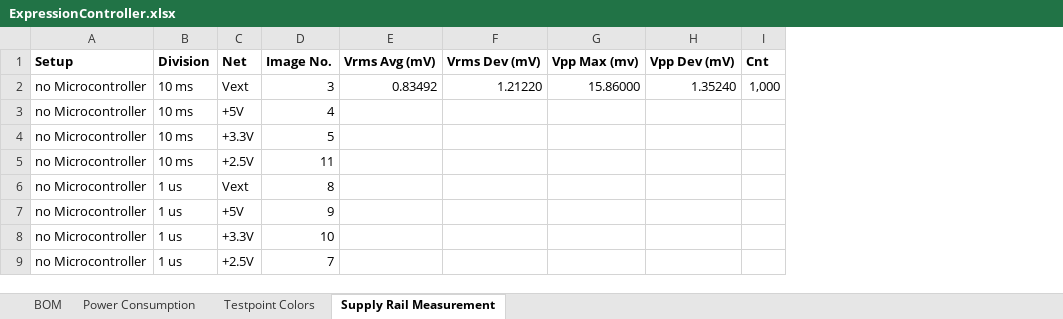
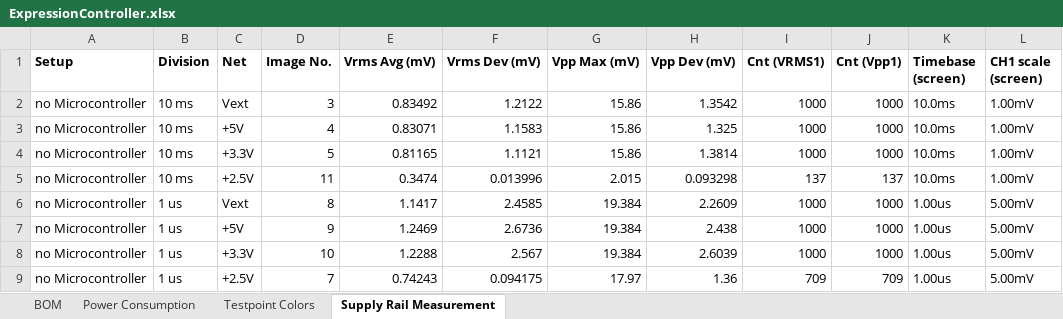
Before and after one commit to amonbenson/expad, an Excel workbook: hardware/ExpressionController.xlsx, sheet Supply Rail Measurement, drawn as a sheet; only a part is shown; values as stored, in another font and other column widths than the file's, no borders; removed rows and columns are numbered as before the commit, all else as after; the diff covers the shown part only; the diff names each change by its address in the sheet, - before the commit and + after, or states it on an @@ line.

Commit message:
added final presentation template, added supply rail measurements

```diff
--- a/hardware/ExpressionController.xlsx (sheet Supply Rail Measurement)
+++ b/hardware/ExpressionController.xlsx (sheet Supply Rail Measurement)
-column G (Vpp Max (mv)), row 2: 15.86000
+column G (Vpp Max (mV)), rows 2-9: 15.86 | 15.86 | 15.86 | 2.015 | 19.384 | 19.384 | 19.384 | 17.97
-column I (Cnt), row 2: 1,000
+column I (Cnt (VRMS1)), rows 2-9: 1000 | 1000 | 1000 | 137 | 1000 | 1000 | 1000 | 709
+column J (Cnt (Vpp1)), rows 2-9: 1000 | 1000 | 1000 | 137 | 1000 | 1000 | 1000 | 709
+column K (Timebase (screen)), rows 2-9: 10.0ms | 10.0ms | 10.0ms | 10.0ms | 1.00us | 1.00us | 1.00us | 1.00us
+column L (CH1 scale (screen)), rows 2-9: 1.00mV | 1.00mV | 1.00mV | 1.00mV | 5.00mV | 5.00mV | 5.00mV | 5.00mV
-F2 (Vrms Dev (mV)): 1.21220
+F2 (Vrms Dev (mV)): 1.2122
-H2 (Vpp Dev (mV)): 1.35240
+H2 (Vpp Dev (mV)): 1.3542
-E3 (Vrms Avg (mV)): (empty)
+E3 (Vrms Avg (mV)): 0.83071
-F3 (Vrms Dev (mV)): (empty)
+F3 (Vrms Dev (mV)): 1.1583
-H3 (Vpp Dev (mV)): (empty)
+H3 (Vpp Dev (mV)): 1.325
-E4 (Vrms Avg (mV)): (empty)
+E4 (Vrms Avg (mV)): 0.81165
-F4 (Vrms Dev (mV)): (empty)
+F4 (Vrms Dev (mV)): 1.1121
-H4 (Vpp Dev (mV)): (empty)
+H4 (Vpp Dev (mV)): 1.3814
-E5 (Vrms Avg (mV)): (empty)
+E5 (Vrms Avg (mV)): 0.3474
-F5 (Vrms Dev (mV)): (empty)
+F5 (Vrms Dev (mV)): 0.013996
-H5 (Vpp Dev (mV)): (empty)
+H5 (Vpp Dev (mV)): 0.093298
-E6 (Vrms Avg (mV)): (empty)
+E6 (Vrms Avg (mV)): 1.1417
-F6 (Vrms Dev (mV)): (empty)
+F6 (Vrms Dev (mV)): 2.4585
-H6 (Vpp Dev (mV)): (empty)
+H6 (Vpp Dev (mV)): 2.2609
-E7 (Vrms Avg (mV)): (empty)
+E7 (Vrms Avg (mV)): 1.2469
-F7 (Vrms Dev (mV)): (empty)
+F7 (Vrms Dev (mV)): 2.6736
-H7 (Vpp Dev (mV)): (empty)
+H7 (Vpp Dev (mV)): 2.438
-E8 (Vrms Avg (mV)): (empty)
+E8 (Vrms Avg (mV)): 1.2288
-F8 (Vrms Dev (mV)): (empty)
+F8 (Vrms Dev (mV)): 2.567
-H8 (Vpp Dev (mV)): (empty)
+H8 (Vpp Dev (mV)): 2.6039
-E9 (Vrms Avg (mV)): (empty)
+E9 (Vrms Avg (mV)): 0.74243
-F9 (Vrms Dev (mV)): (empty)
+F9 (Vrms Dev (mV)): 0.094175
-H9 (Vpp Dev (mV)): (empty)
+H9 (Vpp Dev (mV)): 1.36
```
Also changed, not shown: 72 edited cells elsewhere in this sheet, 2 other files.
